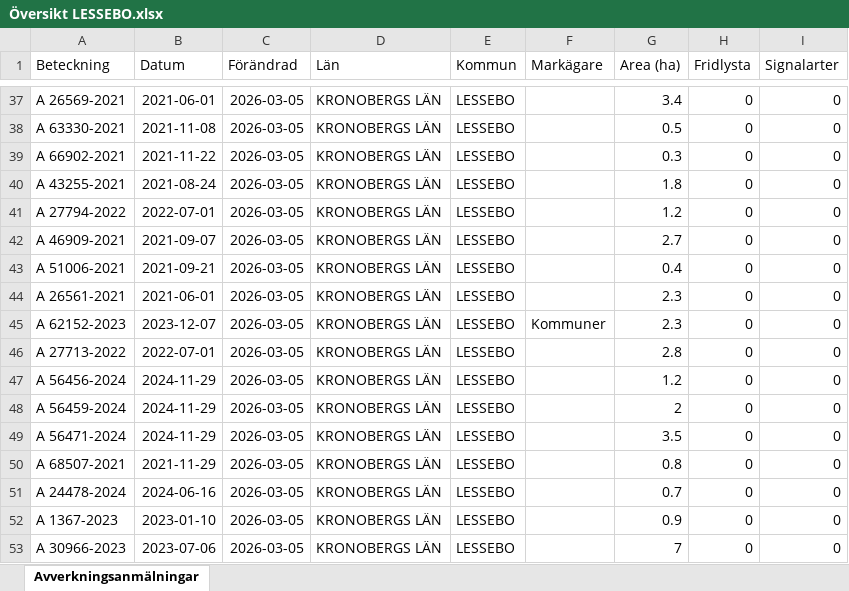
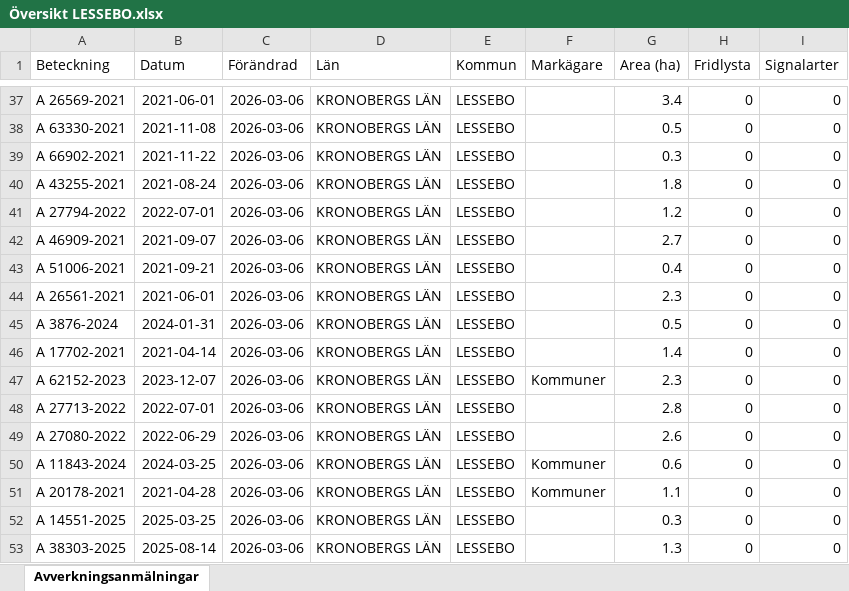
Before and after one commit to klasma/Logging_0761, an Excel workbook: Översikt LESSEBO.xlsx, sheet Avverkningsanmälningar, drawn as a sheet; only a part is shown, gaps mark what is left out; values as stored, in another font and other column widths than the file's, no borders; the diff covers the shown part only; the diff names each change by its address in the sheet, - before the commit and + after, or states it on an @@ line.

```diff
--- a/Översikt LESSEBO.xlsx (sheet Avverkningsanmälningar)
+++ b/Översikt LESSEBO.xlsx (sheet Avverkningsanmälningar)
-C37:C53 (Förändrad): 2026-03-05
+C37:C53 (Förändrad): 2026-03-06
-A45 (Beteckning): A 62152-2023
+A45 (Beteckning): A 3876-2024
-B45 (Datum): 2023-12-07
+B45 (Datum): 2024-01-31
-F45 (Markägare): Kommuner
+F45 (Markägare): (empty)
-G45 (Area (ha)): 2.3
+G45 (Area (ha)): 0.5
-A46 (Beteckning): A 27713-2022
+A46 (Beteckning): A 17702-2021
-B46 (Datum): 2022-07-01
+B46 (Datum): 2021-04-14
-G46 (Area (ha)): 2.8
+G46 (Area (ha)): 1.4
-A47 (Beteckning): A 56456-2024
+A47 (Beteckning): A 62152-2023
-B47 (Datum): 2024-11-29
+B47 (Datum): 2023-12-07
-F47 (Markägare): (empty)
+F47 (Markägare): Kommuner
-G47 (Area (ha)): 1.2
+G47 (Area (ha)): 2.3
-A48 (Beteckning): A 56459-2024
+A48 (Beteckning): A 27713-2022
-B48 (Datum): 2024-11-29
+B48 (Datum): 2022-07-01
-G48 (Area (ha)): 2
+G48 (Area (ha)): 2.8
-A49 (Beteckning): A 56471-2024
+A49 (Beteckning): A 27080-2022
-B49 (Datum): 2024-11-29
+B49 (Datum): 2022-06-29
-G49 (Area (ha)): 3.5
+G49 (Area (ha)): 2.6
-A50 (Beteckning): A 68507-2021
+A50 (Beteckning): A 11843-2024
-B50 (Datum): 2021-11-29
+B50 (Datum): 2024-03-25
-F50:F51 (Markägare): (empty)
+F50:F51 (Markägare): Kommuner
-G50 (Area (ha)): 0.8
+G50 (Area (ha)): 0.6
-A51 (Beteckning): A 24478-2024
+A51 (Beteckning): A 20178-2021
-B51 (Datum): 2024-06-16
+B51 (Datum): 2021-04-28
-G51 (Area (ha)): 0.7
+G51 (Area (ha)): 1.1
-A52 (Beteckning): A 1367-2023
+A52 (Beteckning): A 14551-2025
-B52 (Datum): 2023-01-10
+B52 (Datum): 2025-03-25
-G52 (Area (ha)): 0.9
+G52 (Area (ha)): 0.3
-A53 (Beteckning): A 30966-2023
+A53 (Beteckning): A 38303-2025
-B53 (Datum): 2023-07-06
+B53 (Datum): 2025-08-14
-G53 (Area (ha)): 7
+G53 (Area (ha)): 1.3
```
Also changed, not shown: 1136 edited cells elsewhere in this sheet, artfynd/A 12378-2022 artfynd.xlsx, artfynd/A 18959-2021 artfynd.xlsx, 49 other files.
